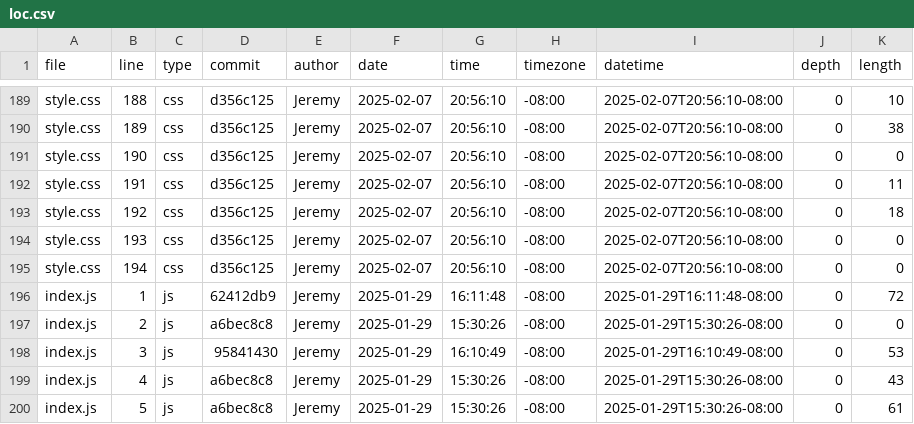
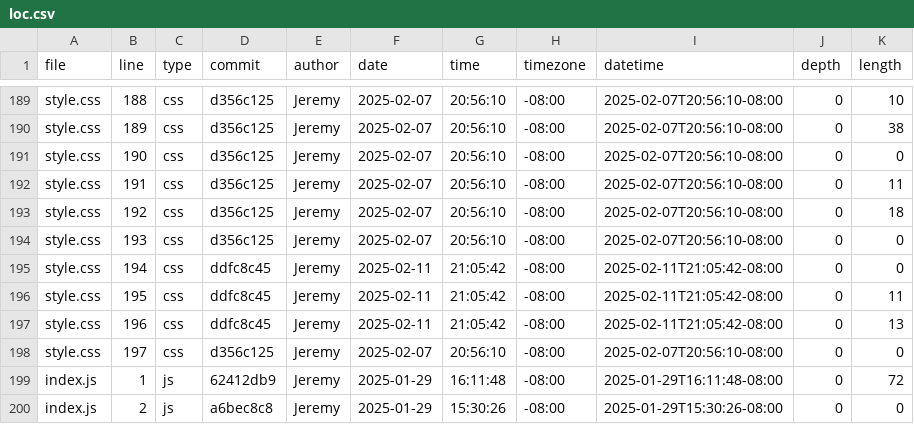
Before and after one commit to jeremy39c/portfolio, a CSV file: meta/loc.csv, drawn as a sheet; only a part is shown, gaps mark what is left out; the shorter side is filled out with more unchanged rows; the diff covers the shown part only.

```diff
--- a/meta/loc.csv
+++ b/meta/loc.csv
@@ -194,3 +194,6 @@ style.css,192,css,d356c125,Jeremy,2025-02-07,20:56:10,-08:00,2025-02-07T20:56:10
 style.css,193,css,d356c125,Jeremy,2025-02-07,20:56:10,-08:00,2025-02-07T20:56:10-08:00,0,0
-style.css,194,css,d356c125,Jeremy,2025-02-07,20:56:10,-08:00,2025-02-07T20:56:10-08:00,0,0
+style.css,194,css,ddfc8c45,Jeremy,2025-02-11,21:05:42,-08:00,2025-02-11T21:05:42-08:00,0,0
+style.css,195,css,ddfc8c45,Jeremy,2025-02-11,21:05:42,-08:00,2025-02-11T21:05:42-08:00,0,11
+style.css,196,css,ddfc8c45,Jeremy,2025-02-11,21:05:42,-08:00,2025-02-11T21:05:42-08:00,0,13
+style.css,197,css,d356c125,Jeremy,2025-02-07,20:56:10,-08:00,2025-02-07T20:56:10-08:00,0,0
 index.js,1,js,62412db9,Jeremy,2025-01-29,16:11:48,-08:00,2025-01-29T16:11:48-08:00,0,72
```
Also changed, not shown: 7 added rows and 35 edited cells elsewhere in this file.
